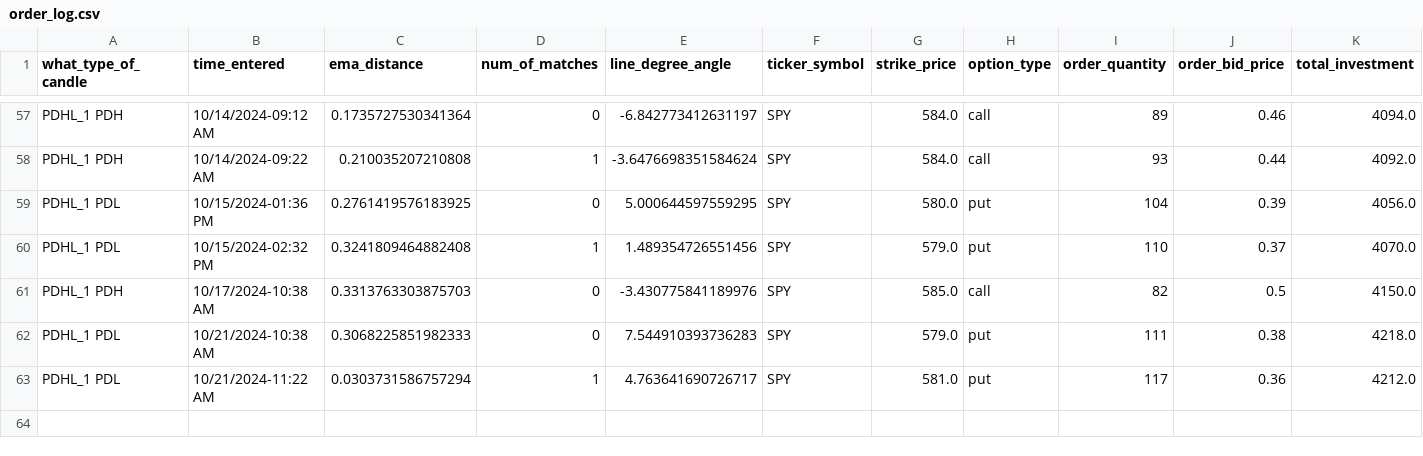
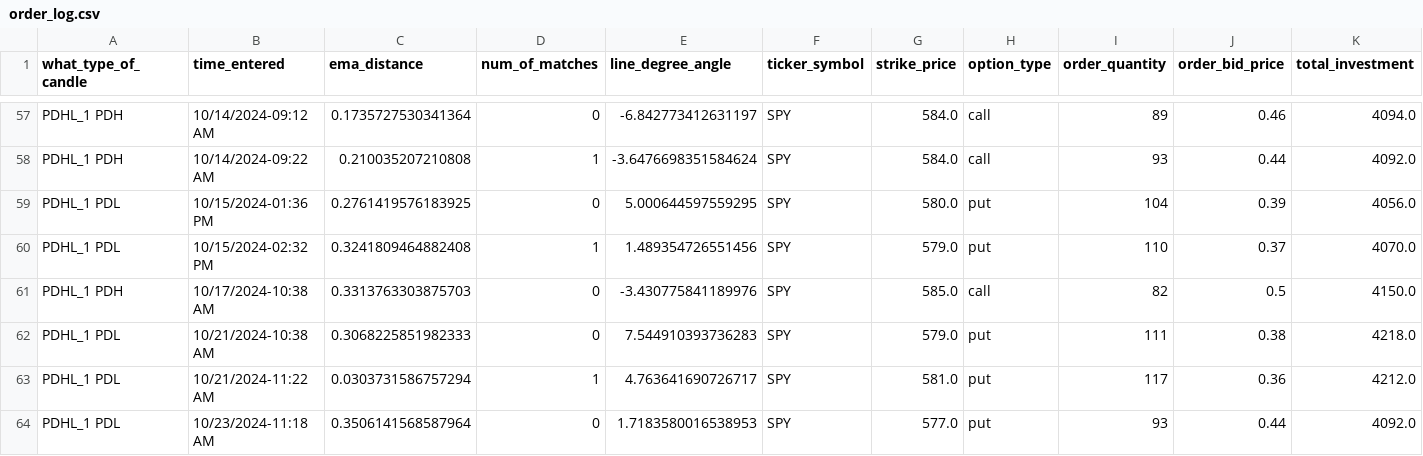
Before and after one commit to Merced3/Flag-Zone-Bot, a CSV file: order_log.csv, drawn as a sheet; only a part is shown, gaps mark what is left out; rows hold the shown columns only; the diff names each change by its address in the sheet, - before the commit and + after, or states it on an @@ line.

```diff
--- a/order_log.csv
+++ b/order_log.csv
+row 64: PDHL_1 PDL | 10/23/2024-11:18 AM | 0.3506141568587964 | 0 | 1.7183580016538953 | SPY | 577.0 | put | 93 | 0.44 | 4092.0
```
Also changed, not shown: 4 other files.
